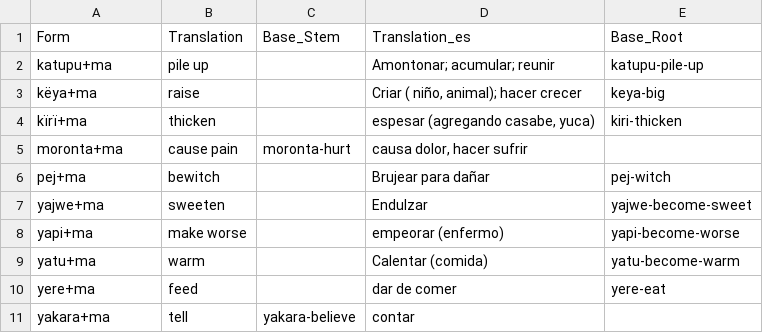
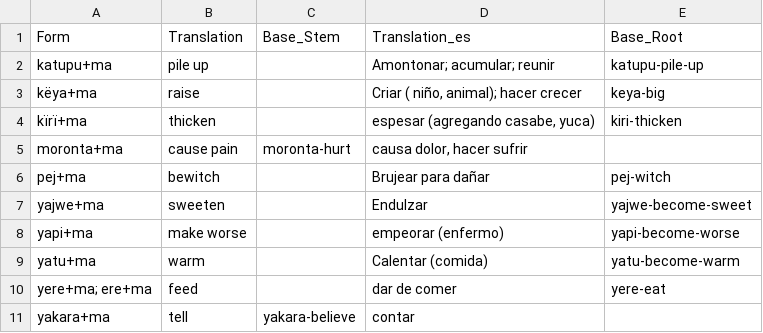
Before and after one commit to fmatter/uniparser-yawarana, a CSV file: data/derivations/macaus.csv, drawn as a sheet; the diff names each change by its address in the sheet, - before the commit and + after, or states it on an @@ line.

```diff
--- a/data/derivations/macaus.csv
+++ b/data/derivations/macaus.csv
-A10 (Form): yere+ma
+A10 (Form): yere+ma; ere+ma
```
Also changed, not shown: data/bound_roots.csv, data/derivations/misc_derivations.csv, 5 other files.
